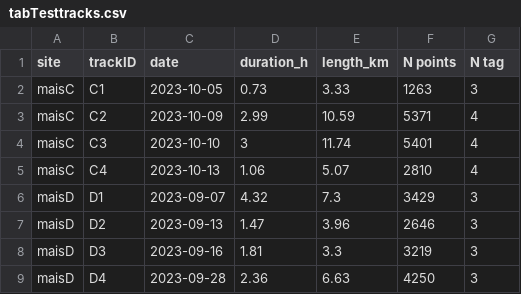
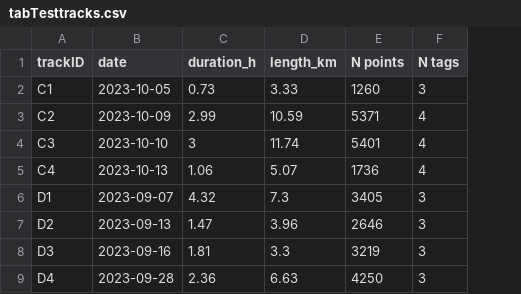
Before and after one commit to m-rieger/MaisLE_ARTS, a CSV file: data/tabTesttracks.csv, drawn as a sheet; removed rows and columns are numbered as before the commit, all else as after; the diff names each change by its address in the sheet, - before the commit and + after, or states it on an @@ line.

```diff
--- a/data/tabTesttracks.csv
+++ b/data/tabTesttracks.csv
-column A (site), rows 2-9: maisC | maisC | maisC | maisC | maisD | maisD | maisD | maisD
-F1: N tag
+F1: N tags
-E2 (N points): 1263
+E2 (N points): 1260
-E5 (N points): 2810
+E5 (N points): 1736
-E6 (N points): 3429
+E6 (N points): 3405
```
Also changed, not shown: 8 other files.
